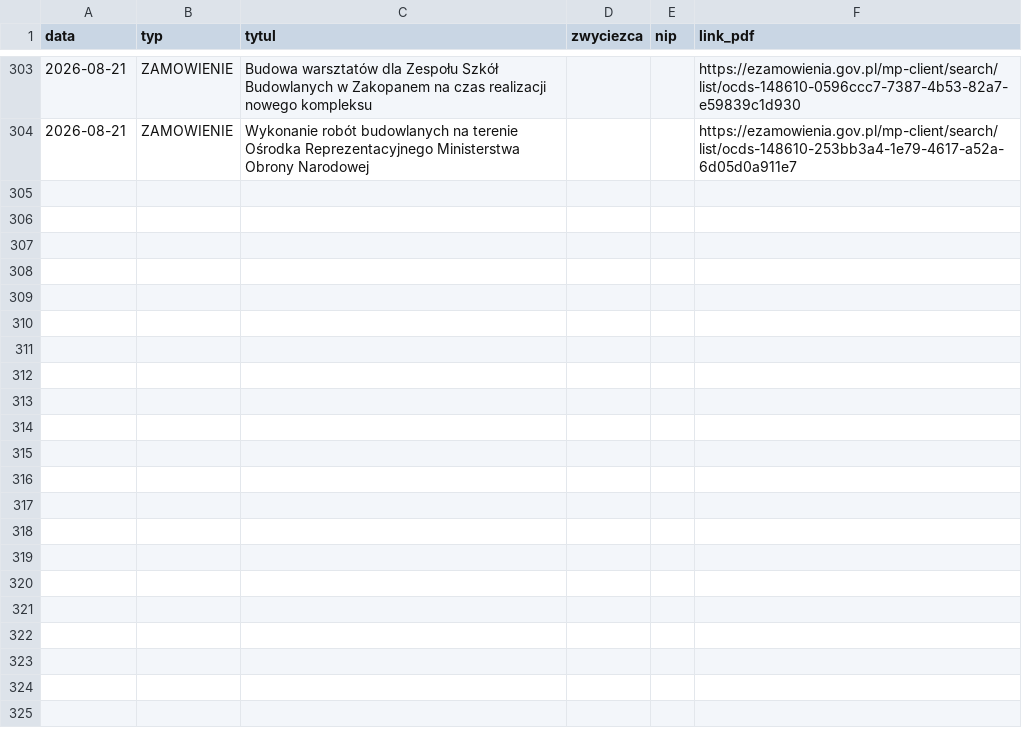
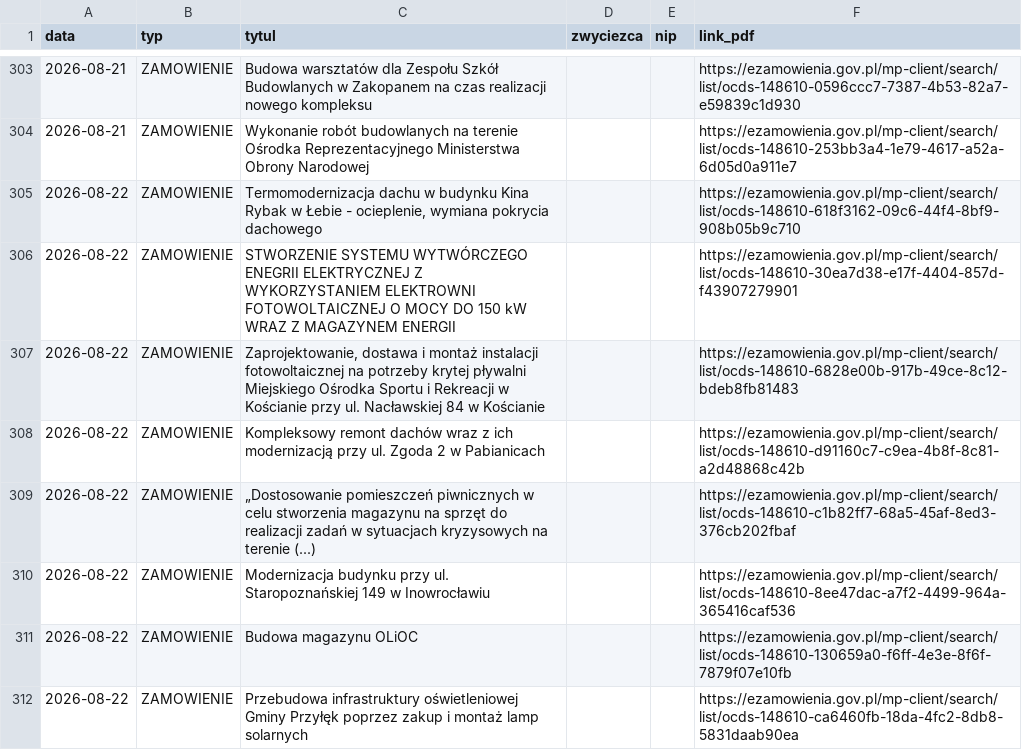
Before and after one commit to Genso3/przetargi, a CSV file: nowe_przetargi.csv, drawn as a sheet; only a part is shown, gaps mark what is left out; the diff names each change by its address in the sheet, - before the commit and + after, or states it on an @@ line.

```diff
--- a/nowe_przetargi.csv
+++ b/nowe_przetargi.csv
+row 305: 2026-08-22 | ZAMOWIENIE | Termomodernizacja dachu w budynku Kina Rybak w Łebie - ocieplenie, wymiana pokrycia dachowego |  |  | https://ezamowienia.gov.pl/mp-client/search/list/ocds-148610-618f3162-09c6-44f4-8bf9-908b05b9c710
+row 306: 2026-08-22 | ZAMOWIENIE | STWORZENIE SYSTEMU WYTWÓRCZEGO ENEGRII ELEKTRYCZNEJ Z WYKORZYSTANIEM ELEKTROWNI FOTOWOLTAICZNEJ O MOCY DO 150 kW WRAZ Z MAGAZYNEM ENERGII |  |  | https://ezamowienia.gov.pl/mp-client/search/list/ocds-148610-30ea7d38-e17f-4404-857d-f43907279901
+row 307: 2026-08-22 | ZAMOWIENIE | Zaprojektowanie, dostawa i montaż instalacji fotowoltaicznej na potrzeby krytej pływalni Miejskiego Ośrodka Sportu i Rekreacji w Kościanie przy ul. Nacławskiej 84 w Kościanie |  |  | https://ezamowienia.gov.pl/mp-client/search/list/ocds-148610-6828e00b-917b-49ce-8c12-bdeb8fb81483
+row 308: 2026-08-22 | ZAMOWIENIE | Kompleksowy remont dachów wraz z ich modernizacją przy ul. Zgoda 2 w Pabianicach |  |  | https://ezamowienia.gov.pl/mp-client/search/list/ocds-148610-d91160c7-c9ea-4b8f-8c81-a2d48868c42b
+row 309: 2026-08-22 | ZAMOWIENIE | „Dostosowanie pomieszczeń piwnicznych w celu stworzenia magazynu na sprzęt do realizacji zadań w sytuacjach kryzysowych na terenie (...) |  |  | https://ezamowienia.gov.pl/mp-client/search/list/ocds-148610-c1b82ff7-68a5-45af-8ed3-376cb202fbaf
+row 310: 2026-08-22 | ZAMOWIENIE | Modernizacja budynku przy ul. Staropoznańskiej 149 w Inowrocławiu |  |  | https://ezamowienia.gov.pl/mp-client/search/list/ocds-148610-8ee47dac-a7f2-4499-964a-365416caf536
+row 311: 2026-08-22 | ZAMOWIENIE | Budowa magazynu OLiOC |  |  | https://ezamowienia.gov.pl/mp-client/search/list/ocds-148610-130659a0-f6ff-4e3e-8f6f-7879f07e10fb
+row 312: 2026-08-22 | ZAMOWIENIE | Przebudowa infrastruktury oświetleniowej Gminy Przyłęk poprzez zakup i montaż lamp solarnych |  |  | https://ezamowienia.gov.pl/mp-client/search/list/ocds-148610-ca6460fb-18da-4fc2-8db8-5831daab90ea
```
Also changed, not shown: 2 other files.
